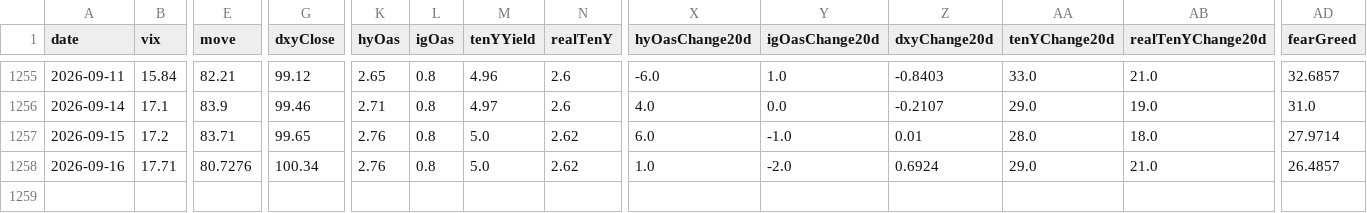
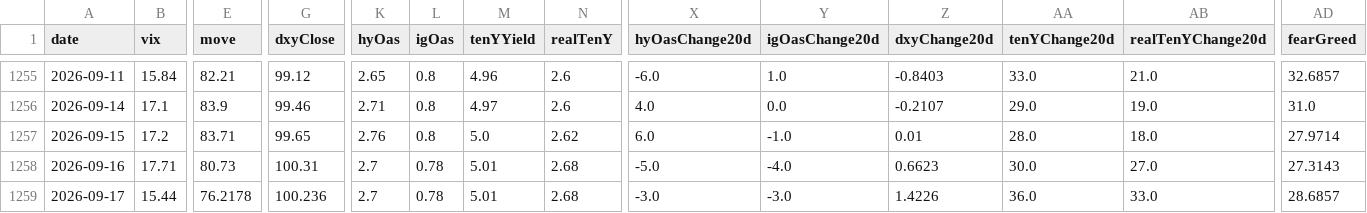
Before and after one commit to Kohaningithub/market-regime-dashboard, a CSV file: data/regime_model_history_5y.csv, drawn as a sheet; only a part is shown, gaps mark what is left out; rows hold the shown columns only; the diff names each change by its address in the sheet, - before the commit and + after, or states it on an @@ line.

```diff
--- a/data/regime_model_history_5y.csv
+++ b/data/regime_model_history_5y.csv
-E1258 (move): 80.7276
+E1258 (move): 80.73
-G1258 (dxyClose): 100.34
+G1258 (dxyClose): 100.31
-K1258 (hyOas): 2.76
+K1258 (hyOas): 2.7
-L1258 (igOas): 0.8
+L1258 (igOas): 0.78
-M1258 (tenYYield): 5.0
+M1258 (tenYYield): 5.01
-N1258 (realTenY): 2.62
+N1258 (realTenY): 2.68
-X1258 (hyOasChange20d): 1.0
+X1258 (hyOasChange20d): -5.0
-Y1258 (igOasChange20d): -2.0
+Y1258 (igOasChange20d): -4.0
-Z1258 (dxyChange20d): 0.6924
+Z1258 (dxyChange20d): 0.6623
-AA1258 (tenYChange20d): 29.0
+AA1258 (tenYChange20d): 30.0
-AB1258 (realTenYChange20d): 21.0
+AB1258 (realTenYChange20d): 27.0
-AD1258 (fearGreed): 26.4857
+AD1258 (fearGreed): 27.3143
+row 1259: 2026-09-17 | 15.44 | 76.2178 | 100.236 | 2.7 | 0.78 | 5.01 | 2.68 | -3.0 | -3.0 | 1.4226 | 36.0 | 33.0 | 28.6857
```
Also changed, not shown: data/allocation_signal_history.csv, 8 other files.
